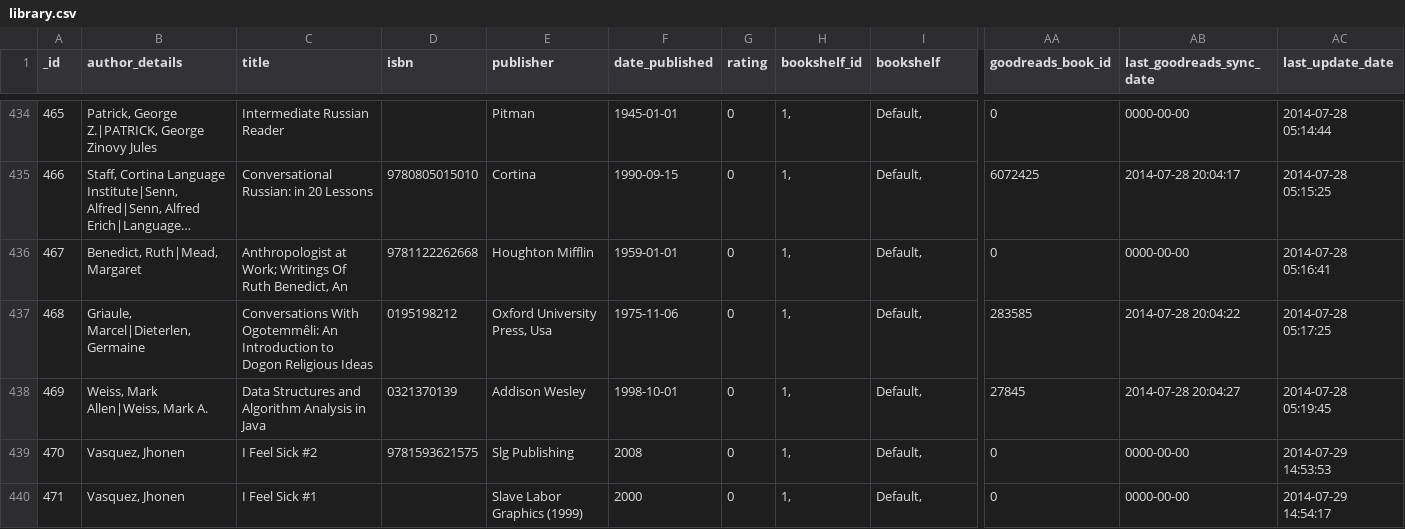
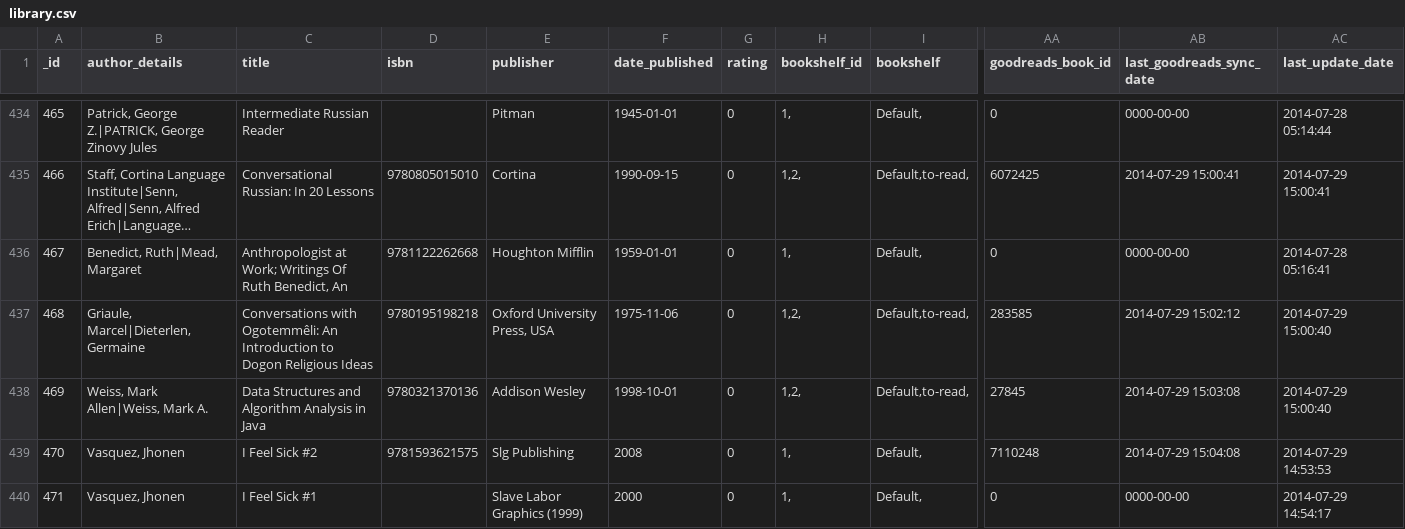
Before and after one commit to mouse-reeve/book-catalogue, a CSV file: library.csv, drawn as a sheet; only a part is shown, gaps mark what is left out; long unchanged cells end in …; the diff covers the shown part only; the diff names each change by its address in the sheet, - before the commit and + after, or states it on an @@ line.

```diff
--- a/library.csv
+++ b/library.csv
-C435 (title): Conversational Russian: in 20 Lessons
+C435 (title): Conversational Russian: In 20 Lessons
-H435 (bookshelf_id): 1,
+H435 (bookshelf_id): 1,2,
-I435 (bookshelf): Default,
+I435 (bookshelf): Default,to-read,
-AB435 (last_goodreads_sync_date): 2014-07-28 20:04:17
+AB435 (last_goodreads_sync_date): 2014-07-29 15:00:41
-AC435 (last_update_date): 2014-07-28 05:15:25
+AC435 (last_update_date): 2014-07-29 15:00:41
-C437 (title): Conversations With Ogotemmêli: An…
+C437 (title): Conversations with Ogotemmêli: An…
-D437 (isbn): 0195198212
+D437 (isbn): 9780195198218
-E437 (publisher): Oxford University Press, Usa
+E437 (publisher): Oxford University Press, USA
-H437:H438 (bookshelf_id): 1,
+H437:H438 (bookshelf_id): 1,2,
-I437:I438 (bookshelf): Default,
+I437:I438 (bookshelf): Default,to-read,
-AB437 (last_goodreads_sync_date): 2014-07-28 20:04:22
+AB437 (last_goodreads_sync_date): 2014-07-29 15:02:12
-AC437 (last_update_date): 2014-07-28 05:17:25
+AC437 (last_update_date): 2014-07-29 15:00:40
-D438 (isbn): 0321370139
+D438 (isbn): 9780321370136
-AB438 (last_goodreads_sync_date): 2014-07-28 20:04:27
+AB438 (last_goodreads_sync_date): 2014-07-29 15:03:08
-AC438 (last_update_date): 2014-07-28 05:19:45
+AC438 (last_update_date): 2014-07-29 15:00:40
-AA439 (goodreads_book_id): 0
+AA439 (goodreads_book_id): 7110248
-AB439 (last_goodreads_sync_date): 0000-00-00
+AB439 (last_goodreads_sync_date): 2014-07-29 15:04:08
```
Also changed, not shown: 5 added rows and 40 edited cells elsewhere in this file.
